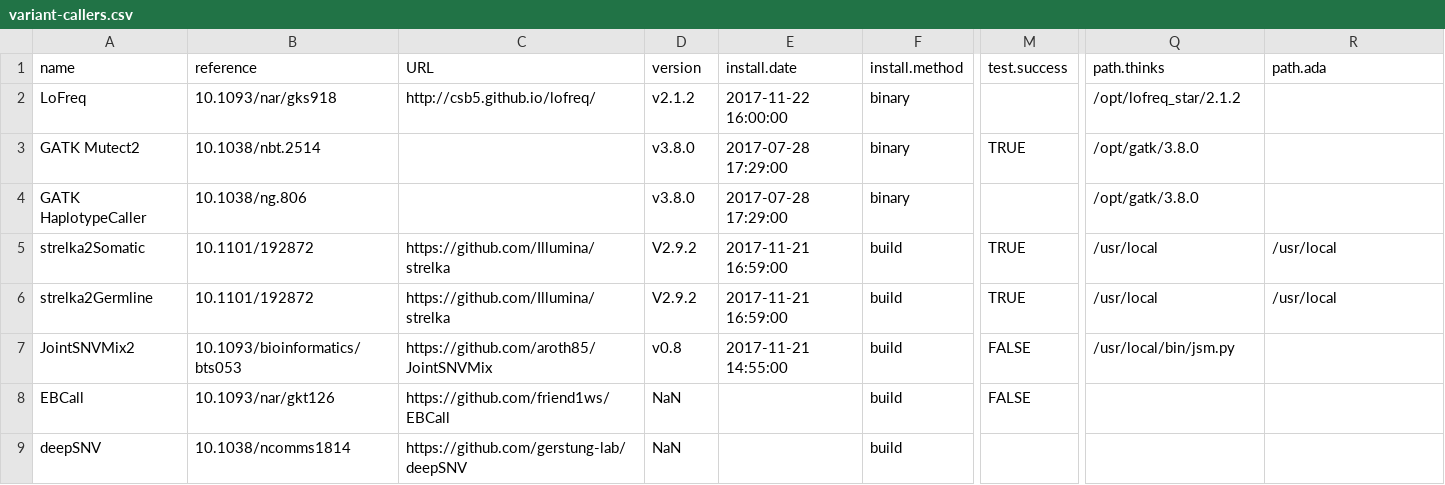
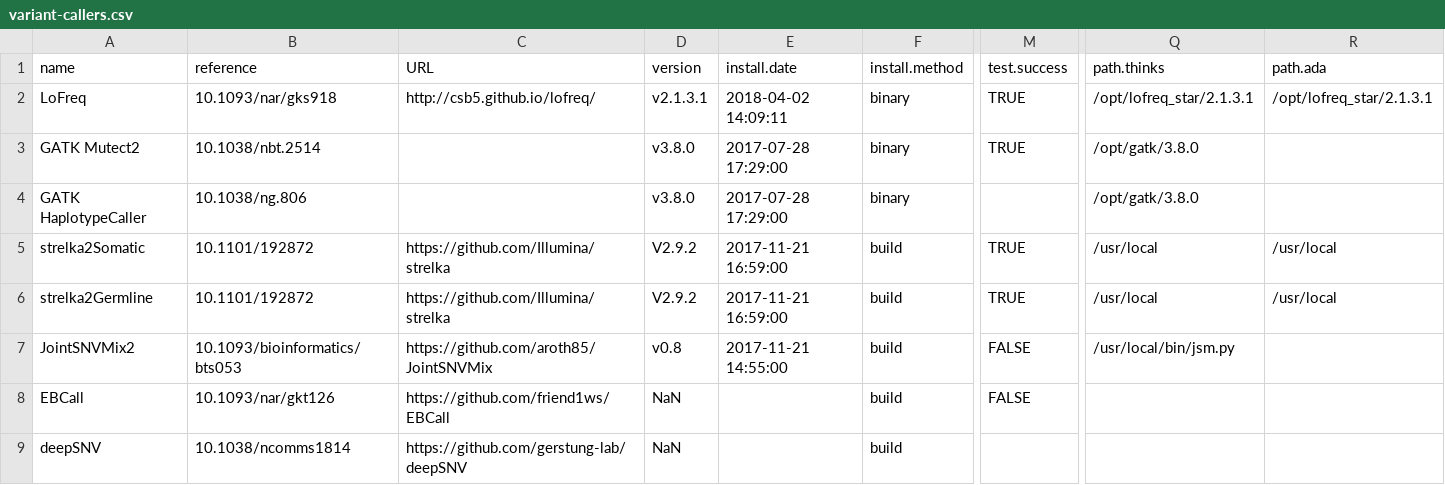
Before and after one commit to attilagk/BSM-research, a CSV file: tables/variant-callers.csv, drawn as a sheet; only a part is shown, gaps mark what is left out; the diff names each change by its address in the sheet, - before the commit and + after, or states it on an @@ line.

Commit message:
progress with lofreq star

```diff
--- a/tables/variant-callers.csv
+++ b/tables/variant-callers.csv
-D2 (version): v2.1.2
+D2 (version): v2.1.3.1
-E2 (install.date): 2017-11-22 16:00:00
+E2 (install.date): 2018-04-02 14:09:11
-M2 (test.success): (empty)
+M2 (test.success): TRUE
-Q2 (path.thinks): /opt/lofreq_star/2.1.2
+Q2 (path.thinks): /opt/lofreq_star/2.1.3.1
-R2 (path.ada): (empty)
+R2 (path.ada): /opt/lofreq_star/2.1.3.1
```
Also changed, not shown: 3 other files.
